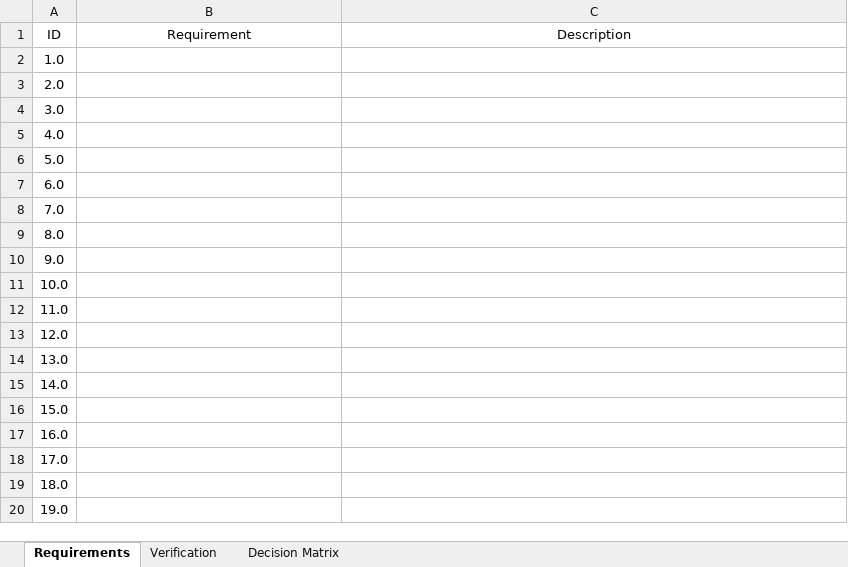
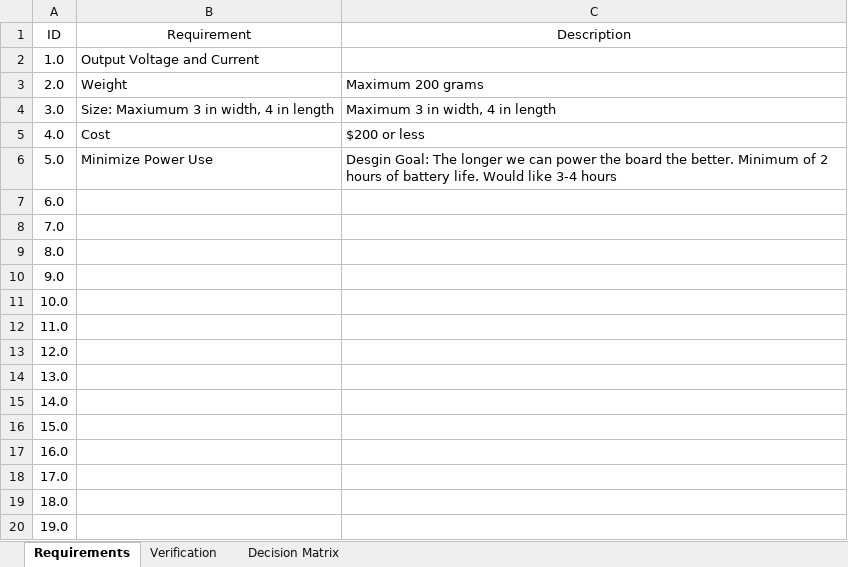
Before and after one commit to Tannyr-Singleterry/ECE590_SeniorDesign, an Excel workbook: Documents/CDR/APG_SrDesCombinedSheet.xlsx, sheet Requirements, drawn as a sheet; values as stored, in another font and other column widths than the file's, no borders; table styles not drawn; the diff names each change by its address in the sheet, - before the commit and + after, or states it on an @@ line.

```diff
--- a/Documents/CDR/APG_SrDesCombinedSheet.xlsx (sheet Requirements)
+++ b/Documents/CDR/APG_SrDesCombinedSheet.xlsx (sheet Requirements)
-B2 (Requirement): (empty)
+B2 (Requirement): Output Voltage and Current
-B3 (Requirement): (empty)
+B3 (Requirement): Weight
-C3 (Description): (empty)
+C3 (Description): Maximum 200 grams
-B4 (Requirement): (empty)
+B4 (Requirement): Size: Maxiumum 3 in width, 4 in length
-C4 (Description): (empty)
+C4 (Description): Maximum 3 in width, 4 in length
-B5 (Requirement): (empty)
+B5 (Requirement): Cost
-C5 (Description): (empty)
+C5 (Description): $200 or less
-B6 (Requirement): (empty)
+B6 (Requirement): Minimize Power Use
-C6 (Description): (empty)
+C6 (Description): Desgin Goal: The longer we can power the board the better. Minimum of 2 hours of battery life. Would like 3-4 hours
```
Also changed, not shown: sheet Decision Matrix.
